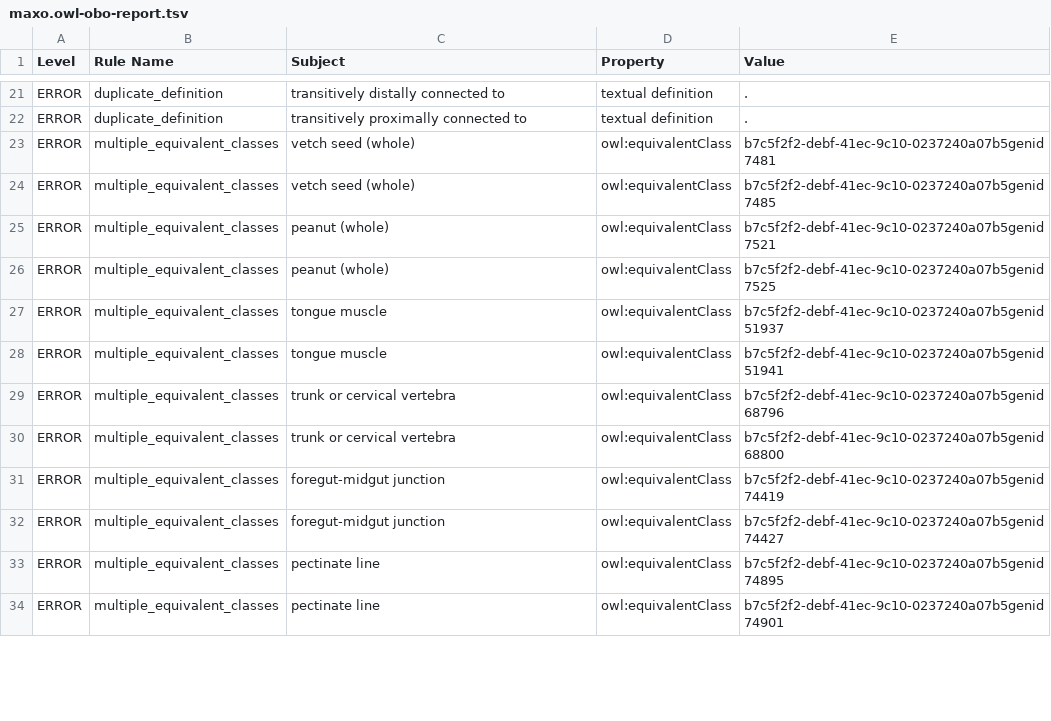
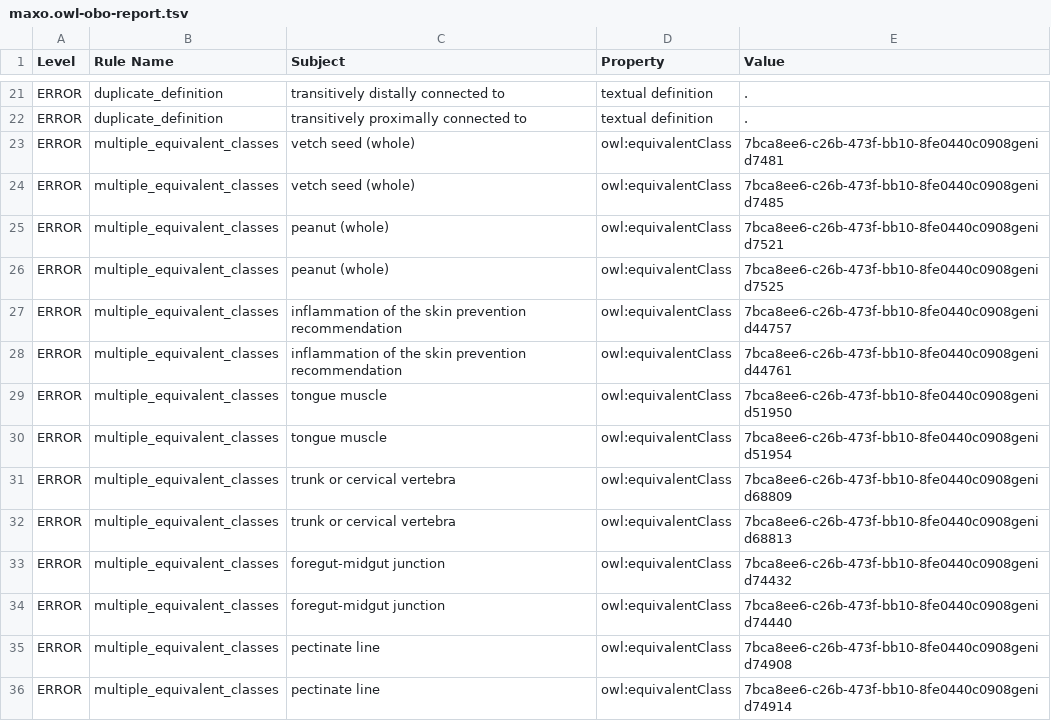
Before and after one commit to monarch-initiative/MAxO, a TSV file: reports/maxo.owl-obo-report.tsv, drawn as a sheet; only a part is shown, gaps mark what is left out; the diff covers the shown part only.

```diff
--- a/reports/maxo.owl-obo-report.tsv
+++ b/reports/maxo.owl-obo-report.tsv
@@ -22,13 +22,15 @@ ERROR	duplicate_definition	transitively distally connected to	textual definition
 ERROR	duplicate_definition	transitively proximally connected to	textual definition	.
-ERROR	multiple_equivalent_classes	vetch seed (whole)	owl:equivalentClass	b7c5f2f2-debf-41ec-9c10-0237240a07b5genid7481
-ERROR	multiple_equivalent_classes	vetch seed (whole)	owl:equivalentClass	b7c5f2f2-debf-41ec-9c10-0237240a07b5genid7485
-ERROR	multiple_equivalent_classes	peanut (whole)	owl:equivalentClass	b7c5f2f2-debf-41ec-9c10-0237240a07b5genid7521
-ERROR	multiple_equivalent_classes	peanut (whole)	owl:equivalentClass	b7c5f2f2-debf-41ec-9c10-0237240a07b5genid7525
-ERROR	multiple_equivalent_classes	tongue muscle	owl:equivalentClass	b7c5f2f2-debf-41ec-9c10-0237240a07b5genid51937
-ERROR	multiple_equivalent_classes	tongue muscle	owl:equivalentClass	b7c5f2f2-debf-41ec-9c10-0237240a07b5genid51941
-ERROR	multiple_equivalent_classes	trunk or cervical vertebra	owl:equivalentClass	b7c5f2f2-debf-41ec-9c10-0237240a07b5genid68796
-ERROR	multiple_equivalent_classes	trunk or cervical vertebra	owl:equivalentClass	b7c5f2f2-debf-41ec-9c10-0237240a07b5genid68800
-ERROR	multiple_equivalent_classes	foregut-midgut junction	owl:equivalentClass	b7c5f2f2-debf-41ec-9c10-0237240a07b5genid74419
-ERROR	multiple_equivalent_classes	foregut-midgut junction	owl:equivalentClass	b7c5f2f2-debf-41ec-9c10-0237240a07b5genid74427
-ERROR	multiple_equivalent_classes	pectinate line	owl:equivalentClass	b7c5f2f2-debf-41ec-9c10-0237240a07b5genid74895
-ERROR	multiple_equivalent_classes	pectinate line	owl:equivalentClass	b7c5f2f2-debf-41ec-9c10-0237240a07b5genid74901
+ERROR	multiple_equivalent_classes	vetch seed (whole)	owl:equivalentClass	7bca8ee6-c26b-473f-bb10-8fe0440c0908genid7481
+ERROR	multiple_equivalent_classes	vetch seed (whole)	owl:equivalentClass	7bca8ee6-c26b-473f-bb10-8fe0440c0908genid7485
+ERROR	multiple_equivalent_classes	peanut (whole)	owl:equivalentClass	7bca8ee6-c26b-473f-bb10-8fe0440c0908genid7521
+ERROR	multiple_equivalent_classes	peanut (whole)	owl:equivalentClass	7bca8ee6-c26b-473f-bb10-8fe0440c0908genid7525
+ERROR	multiple_equivalent_classes	inflammation of the skin prevention recommendation	owl:equivalentClass	7bca8ee6-c26b-473f-bb10-8fe0440c0908genid44757
+ERROR	multiple_equivalent_classes	inflammation of the skin prevention recommendation	owl:equivalentClass	7bca8ee6-c26b-473f-bb10-8fe0440c0908genid44761
+ERROR	multiple_equivalent_classes	tongue muscle	owl:equivalentClass	7bca8ee6-c26b-473f-bb10-8fe0440c0908genid51950
+ERROR	multiple_equivalent_classes	tongue muscle	owl:equivalentClass	7bca8ee6-c26b-473f-bb10-8fe0440c0908genid51954
+ERROR	multiple_equivalent_classes	trunk or cervical vertebra	owl:equivalentClass	7bca8ee6-c26b-473f-bb10-8fe0440c0908genid68809
+ERROR	multiple_equivalent_classes	trunk or cervical vertebra	owl:equivalentClass	7bca8ee6-c26b-473f-bb10-8fe0440c0908genid68813
+ERROR	multiple_equivalent_classes	foregut-midgut junction	owl:equivalentClass	7bca8ee6-c26b-473f-bb10-8fe0440c0908genid74432
+ERROR	multiple_equivalent_classes	foregut-midgut junction	owl:equivalentClass	7bca8ee6-c26b-473f-bb10-8fe0440c0908genid74440
+ERROR	multiple_equivalent_classes	pectinate line	owl:equivalentClass	7bca8ee6-c26b-473f-bb10-8fe0440c0908genid74908
+ERROR	multiple_equivalent_classes	pectinate line	owl:equivalentClass	7bca8ee6-c26b-473f-bb10-8fe0440c0908genid74914
```
Also changed, not shown: 2 added rows, 8 removed rows and 51 edited cells elsewhere in this file, reports/maxo-edit.owl-obo-report.tsv, src/ontology/reports/maxo-edit.owl-obo-report.tsv, 23 other files.
